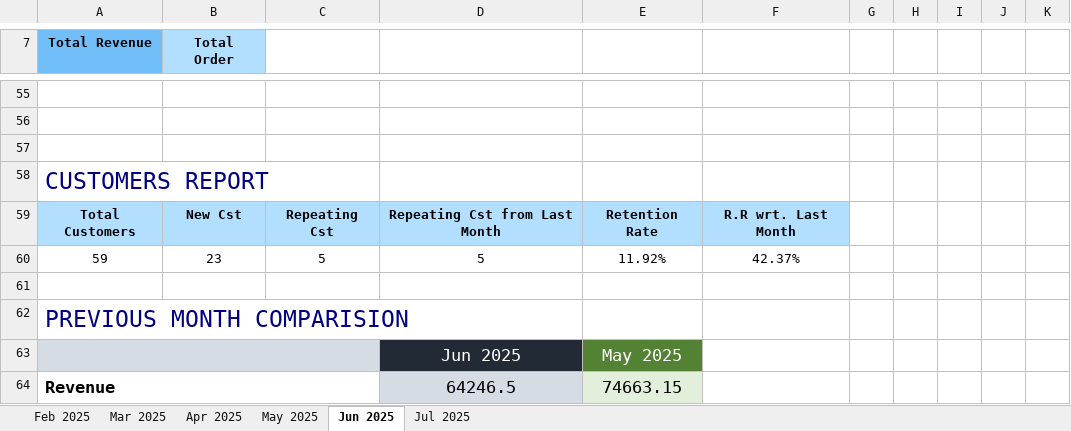
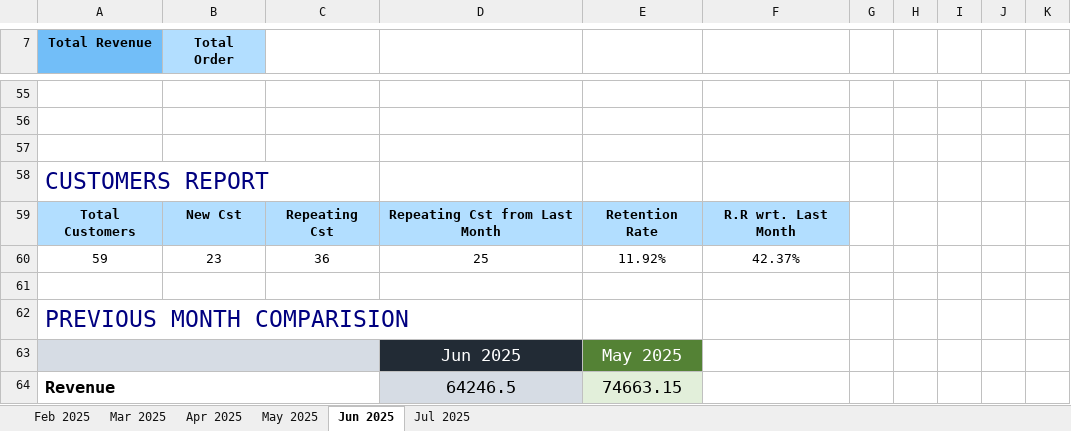
Before and after one commit to codenoob7/Mr.Blue-Sales-Dashboard, an Excel workbook: Spreadsheets/Mr_Blue_Monthly_Reports.xlsx, sheet Jun 2025, drawn as a sheet; only a part is shown, gaps mark what is left out; values as stored, in another font and other column widths than the file's, no borders; charts and pictures not drawn; the diff names each change by its address in the sheet, - before the commit and + after, or states it on an @@ line.

```diff
--- a/Spreadsheets/Mr_Blue_Monthly_Reports.xlsx (sheet Jun 2025)
+++ b/Spreadsheets/Mr_Blue_Monthly_Reports.xlsx (sheet Jun 2025)
-C60: 5
+C60: 36
-D60: 5
+D60: 25
```
Also changed, not shown: sheet May 2025, sheet Apr 2025, sheet Jul 2025, charts or pictures, Spreadsheets/Customer_list.xlsx, Spreadsheets/New_Customers.xlsx, 9 other files.
